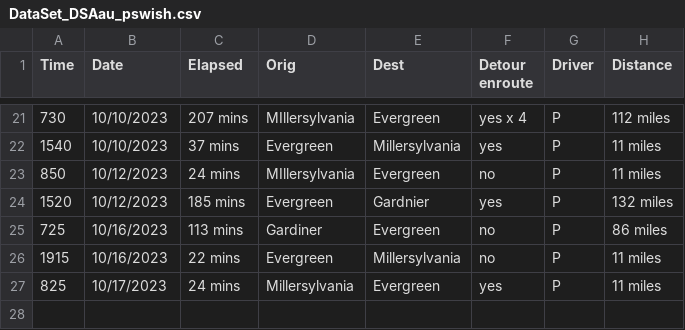
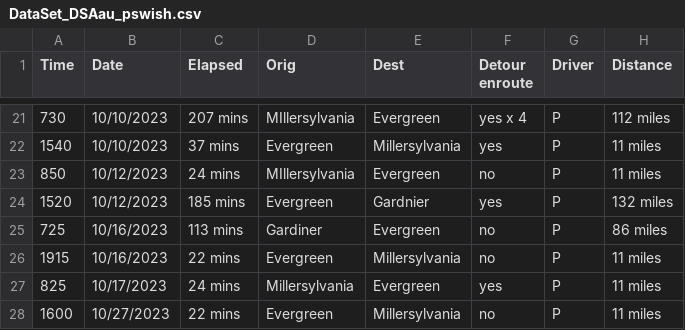
Before and after one commit to TheEvergreenStateCollege/upper-division-cs-23-24, a CSV file: dsa-23au/java-dsa/pswish-natmcl/pswish-app/src/main/java/com/pswishcorp/app/DataSet_DSAau_pswish.csv, drawn as a sheet; only a part is shown, gaps mark what is left out; the diff names each change by its address in the sheet, - before the commit and + after, or states it on an @@ line.

```diff
--- a/dsa-23au/java-dsa/pswish-natmcl/pswish-app/src/main/java/com/pswishcorp/app/DataSet_DSAau_pswish.csv
+++ b/dsa-23au/java-dsa/pswish-natmcl/pswish-app/src/main/java/com/pswishcorp/app/DataSet_DSAau_pswish.csv
+row 28: 1600 | 10/27/2023 | 22 mins | Evergreen | Millersylvania | no | P | 11 miles
```
Also changed, not shown: 6 other files.
